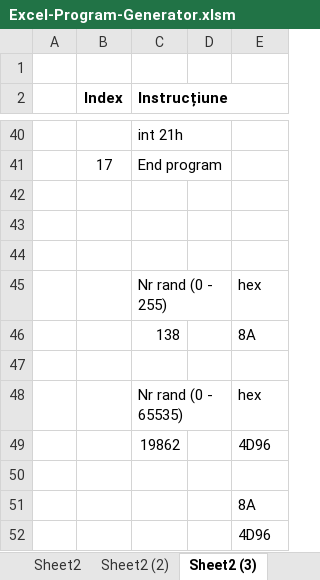
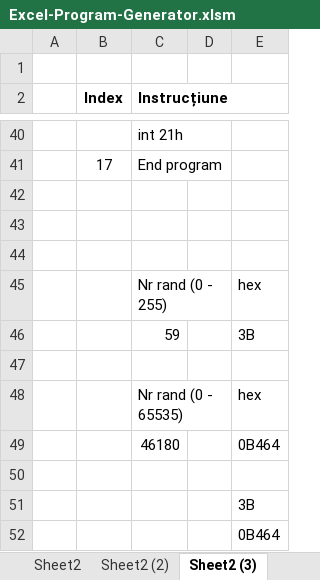
Before and after one commit to alexxmatei/Laborator-Programare-in-Limbaj-de-Asamblare, an Excel workbook: Excel-Program-Generator/Excel-Program-Generator.xlsm, sheet Sheet2 (3), drawn as a sheet; only a part is shown, gaps mark what is left out; values as stored, in another font and other column widths than the file's, no borders; removed rows and columns are numbered as before the commit, all else as after; the diff names each change by its address in the sheet, - before the commit and + after, or states it on an @@ line.

```diff
--- a/Excel-Program-Generator/Excel-Program-Generator.xlsm (sheet Sheet2 (3))
+++ b/Excel-Program-Generator/Excel-Program-Generator.xlsm (sheet Sheet2 (3))
-row 46:  |  | 138 |  | 8A
+row 46:  |  | 59 |  | 3B
-row 49:  |  | 19862 |  | 4D96
+row 49:  |  | 46180 |  | 0B464
-E51: 8A
+E51: 3B
-E52: 4D96
+E52: 0B464
```
Also changed, not shown: sheet Sheet2 (12), sheet Sheet2 (14), sheet Sheet2 (11), sheet Sheet2 (13), sheet Sheet2 (9), sheet Sheet2 (10), 5 more sheets, other sheet tabs, formulas that keep their value.
